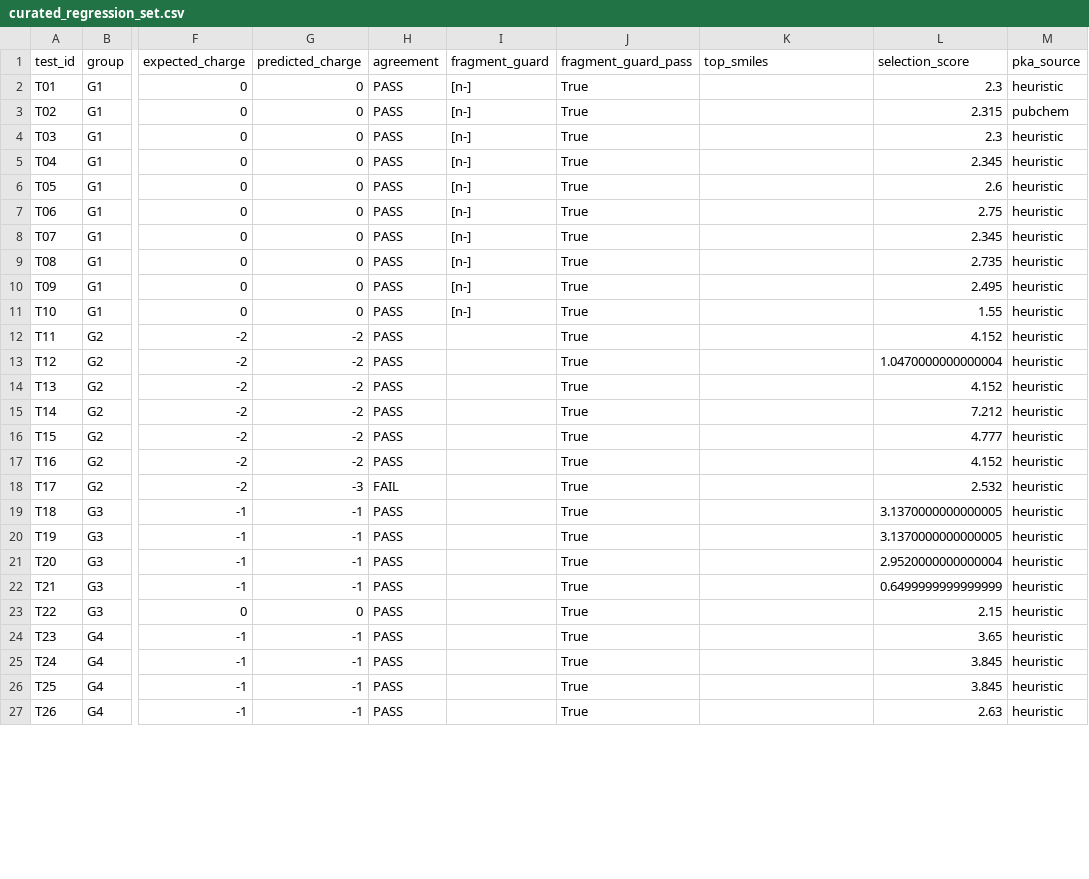
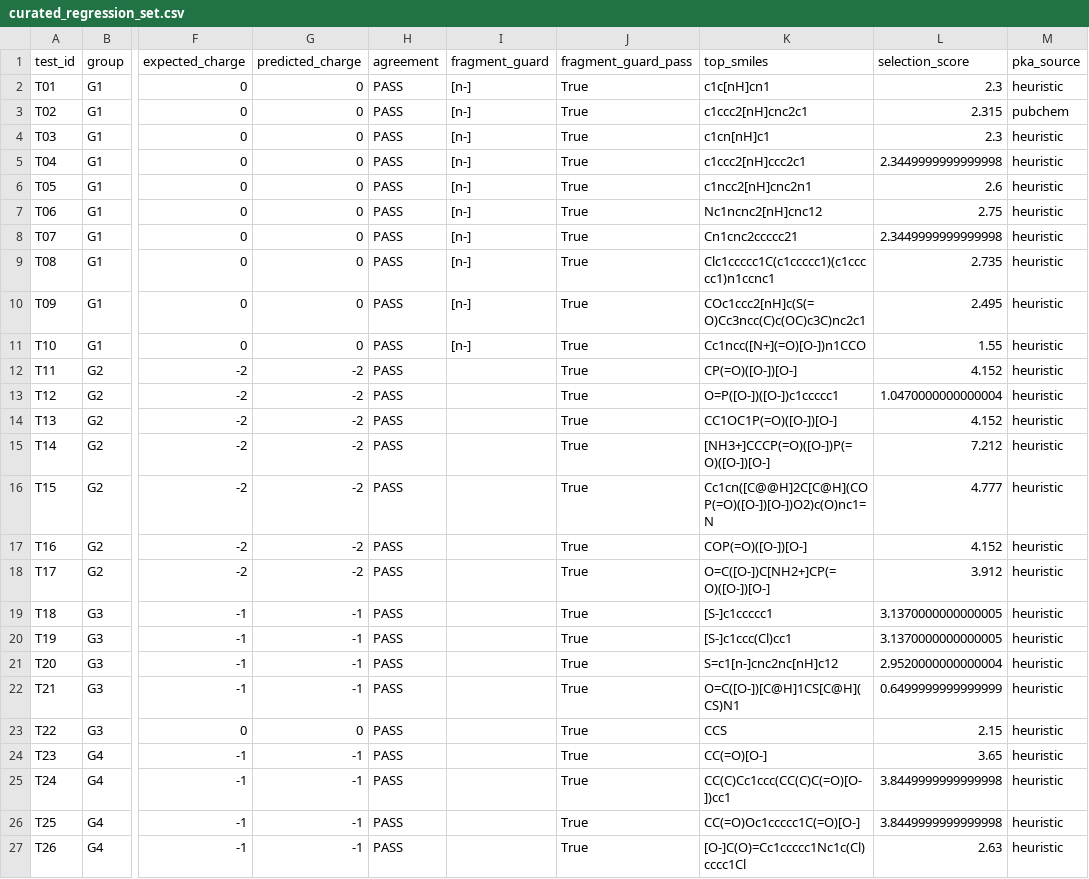
Before and after one commit to nyelidl/anyone-docking, a CSV file: pKaNET_Cloud_BM/curated_regression_set.csv, drawn as a sheet; only a part is shown, gaps mark what is left out; the diff covers the shown part only; the diff names each change by its address in the sheet, - before the commit and + after, or states it on an @@ line.

```diff
--- a/pKaNET_Cloud_BM/curated_regression_set.csv
+++ b/pKaNET_Cloud_BM/curated_regression_set.csv
-K2 (top_smiles): (empty)
+K2 (top_smiles): c1c[nH]cn1
-K3 (top_smiles): (empty)
+K3 (top_smiles): c1ccc2[nH]cnc2c1
-K4 (top_smiles): (empty)
+K4 (top_smiles): c1cn[nH]c1
-K5 (top_smiles): (empty)
+K5 (top_smiles): c1ccc2[nH]ccc2c1
-L5 (selection_score): 2.345
+L5 (selection_score): 2.3449999999999998
-K6 (top_smiles): (empty)
+K6 (top_smiles): c1ncc2[nH]cnc2n1
-K7 (top_smiles): (empty)
+K7 (top_smiles): Nc1ncnc2[nH]cnc12
-K8 (top_smiles): (empty)
+K8 (top_smiles): Cn1cnc2ccccc21
-L8 (selection_score): 2.345
+L8 (selection_score): 2.3449999999999998
-K9 (top_smiles): (empty)
+K9 (top_smiles): Clc1ccccc1C(c1ccccc1)(c1ccccc1)n1ccnc1
-K10 (top_smiles): (empty)
+K10 (top_smiles): COc1ccc2[nH]c(S(=O)Cc3ncc(C)c(OC)c3C)nc2c1
-K11 (top_smiles): (empty)
+K11 (top_smiles): Cc1ncc([N+](=O)[O-])n1CCO
-K12 (top_smiles): (empty)
+K12 (top_smiles): CP(=O)([O-])[O-]
-K13 (top_smiles): (empty)
+K13 (top_smiles): O=P([O-])([O-])c1ccccc1
-K14 (top_smiles): (empty)
+K14 (top_smiles): CC1OC1P(=O)([O-])[O-]
-K15 (top_smiles): (empty)
+K15 (top_smiles): [NH3+]CCCP(=O)([O-])P(=O)([O-])[O-]
-K16 (top_smiles): (empty)
+K16 (top_smiles): Cc1cn([C@@H]2C[C@H](COP(=O)([O-])[O-])O2)c(O)nc1=N
-K17 (top_smiles): (empty)
+K17 (top_smiles): COP(=O)([O-])[O-]
-G18 (predicted_charge): -3
+G18 (predicted_charge): -2
-H18 (agreement): FAIL
+H18 (agreement): PASS
-K18 (top_smiles): (empty)
+K18 (top_smiles): O=C([O-])C[NH2+]CP(=O)([O-])[O-]
-L18 (selection_score): 2.532
+L18 (selection_score): 3.912
-K19 (top_smiles): (empty)
+K19 (top_smiles): [S-]c1ccccc1
-K20 (top_smiles): (empty)
+K20 (top_smiles): [S-]c1ccc(Cl)cc1
-K21 (top_smiles): (empty)
+K21 (top_smiles): S=c1[n-]cnc2nc[nH]c12
-K22 (top_smiles): (empty)
+K22 (top_smiles): O=C([O-])[C@H]1CS[C@H](CS)N1
-K23 (top_smiles): (empty)
+K23 (top_smiles): CCS
-K24 (top_smiles): (empty)
+K24 (top_smiles): CC(=O)[O-]
-K25 (top_smiles): (empty)
+K25 (top_smiles): CC(C)Cc1ccc(CC(C)C(=O)[O-])cc1
-L25:L26 (selection_score): 3.845
+L25:L26 (selection_score): 3.8449999999999998
-K26 (top_smiles): (empty)
+K26 (top_smiles): CC(=O)Oc1ccccc1C(=O)[O-]
-K27 (top_smiles): (empty)
+K27 (top_smiles): [O-]C(O)=Cc1ccccc1Nc1c(Cl)cccc1Cl
```
Also changed, not shown: 2 added rows and 58 edited cells elsewhere in this file, pKaNET_Cloud_BM/v80_val65_full.csv, pKaNET_Cloud_BM/v80_val65_pass.csv, 6 other files.
